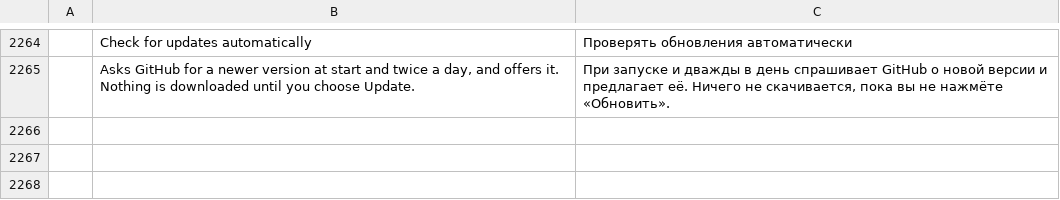
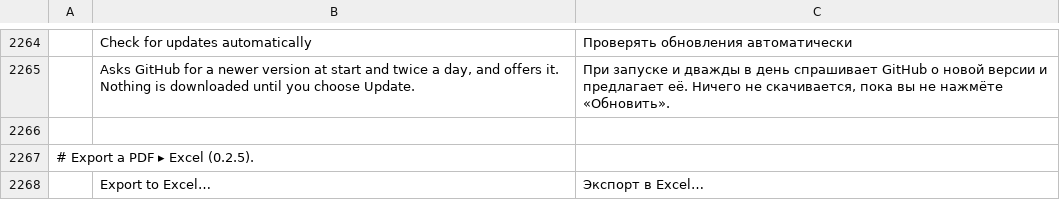
Before and after one commit to sintec-llc/sintec.pdf, a TSV file: crates/ui-egui/src/i18n/ru.tsv, drawn as a sheet; only a part is shown, gaps mark what is left out; the diff names each change by its address in the sheet, - before the commit and + after, or states it on an @@ line.

```diff
--- a/crates/ui-egui/src/i18n/ru.tsv
+++ b/crates/ui-egui/src/i18n/ru.tsv
+row 2266: (empty)
+row 2267: # Export a PDF ▸ Excel (0.2.5).
+row 2268:  | Export to Excel… | Экспорт в Excel…
```
Also changed, not shown: 17 other files.
